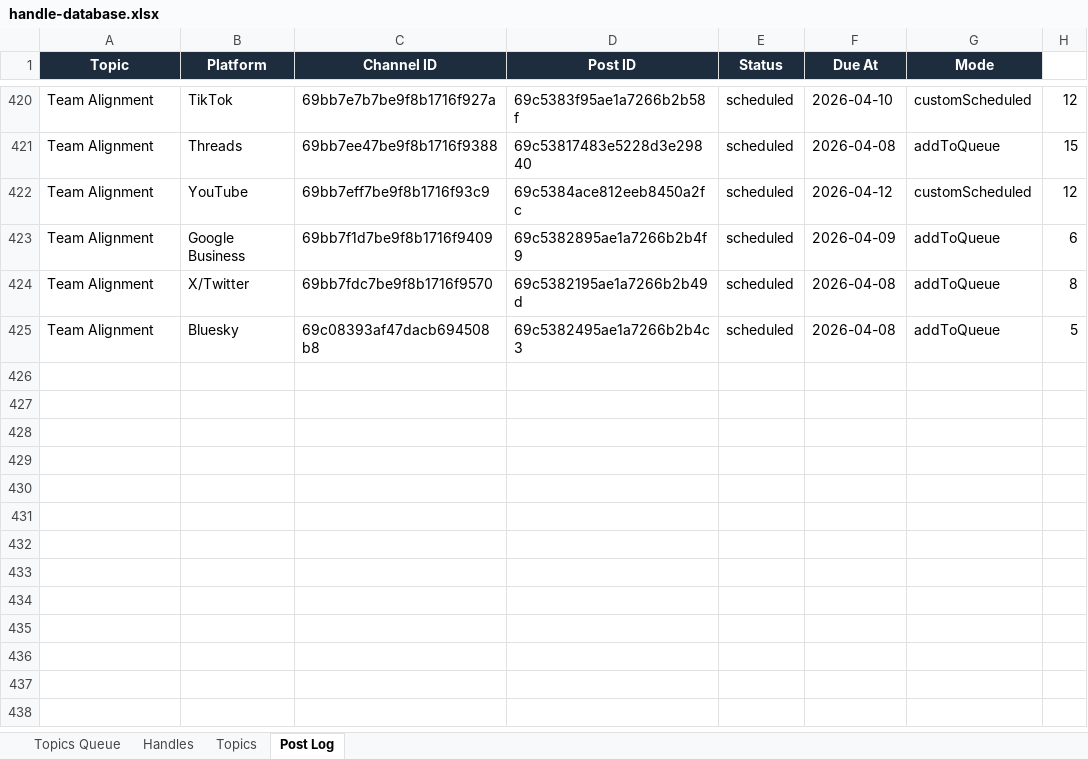
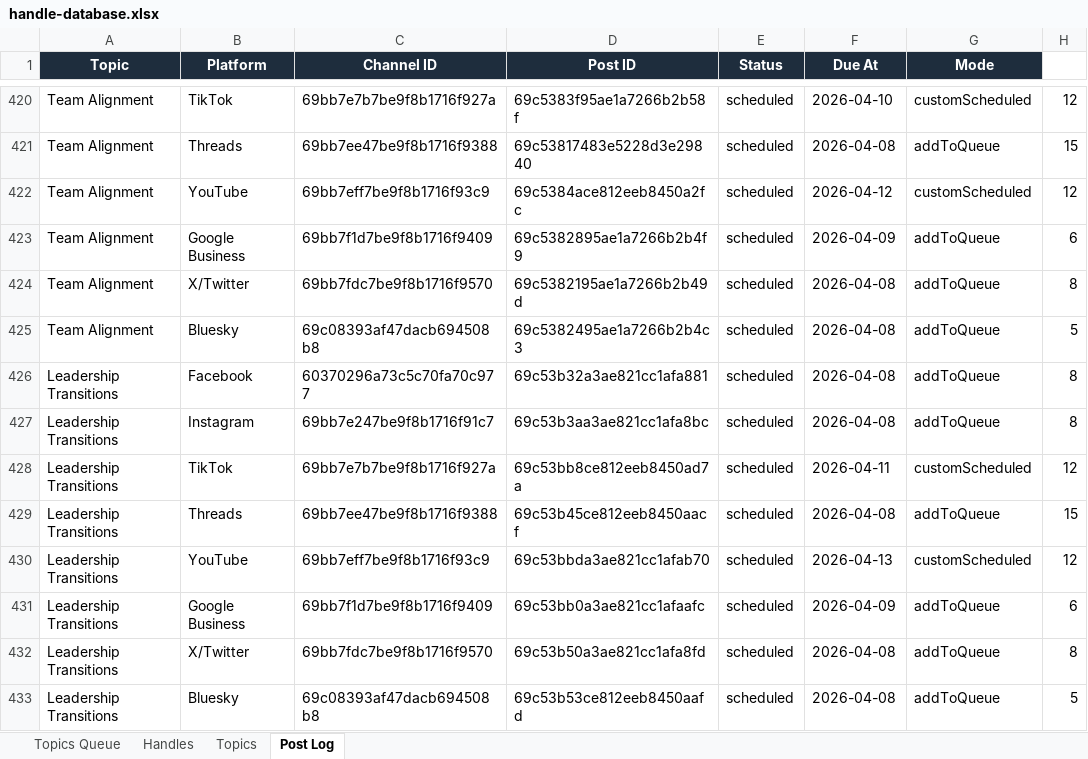
Before and after one commit to jonno-alt/social-images, an Excel workbook: data/handle-database.xlsx, sheet Post Log, drawn as a sheet; only a part is shown, gaps mark what is left out; values as stored, in another font and other column widths than the file's, no borders; the diff names each change by its address in the sheet, - before the commit and + after, or states it on an @@ line.

Commit message:
Update — Leadership Transitions

```diff
--- a/data/handle-database.xlsx (sheet Post Log)
+++ b/data/handle-database.xlsx (sheet Post Log)
+row 426: Leadership Transitions | Facebook | 60370296a73c5c70fa70c977 | 69c53b32a3ae821cc1afa881 | scheduled | 2026-04-08 | addToQueue | 8
+row 427: Leadership Transitions | Instagram | 69bb7e247be9f8b1716f91c7 | 69c53b3aa3ae821cc1afa8bc | scheduled | 2026-04-08 | addToQueue | 8
+row 428: Leadership Transitions | TikTok | 69bb7e7b7be9f8b1716f927a | 69c53bb8ce812eeb8450ad7a | scheduled | 2026-04-11 | customScheduled | 12
+row 429: Leadership Transitions | Threads | 69bb7ee47be9f8b1716f9388 | 69c53b45ce812eeb8450aacf | scheduled | 2026-04-08 | addToQueue | 15
+row 430: Leadership Transitions | YouTube | 69bb7eff7be9f8b1716f93c9 | 69c53bbda3ae821cc1afab70 | scheduled | 2026-04-13 | customScheduled | 12
+row 431: Leadership Transitions | Google Business | 69bb7f1d7be9f8b1716f9409 | 69c53bb0a3ae821cc1afaafc | scheduled | 2026-04-09 | addToQueue | 6
+row 432: Leadership Transitions | X/Twitter | 69bb7fdc7be9f8b1716f9570 | 69c53b50a3ae821cc1afa8fd | scheduled | 2026-04-08 | addToQueue | 8
+row 433: Leadership Transitions | Bluesky | 69c08393af47dacb694508b8 | 69c53b53ce812eeb8450aafd | scheduled | 2026-04-08 | addToQueue | 5
```
Also changed, not shown: sheet Handles, sheet Topics, sheet Topics Queue.
